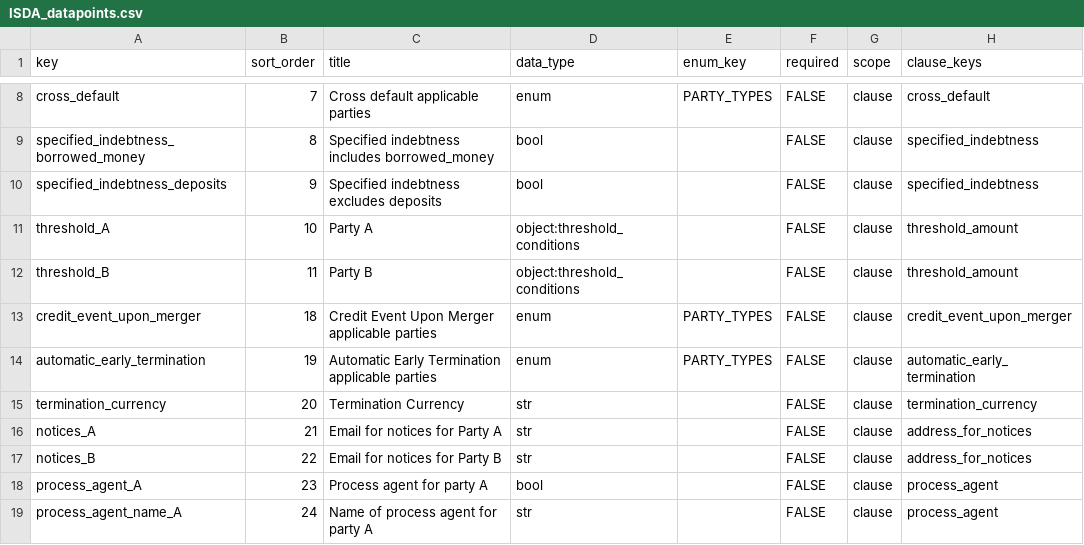
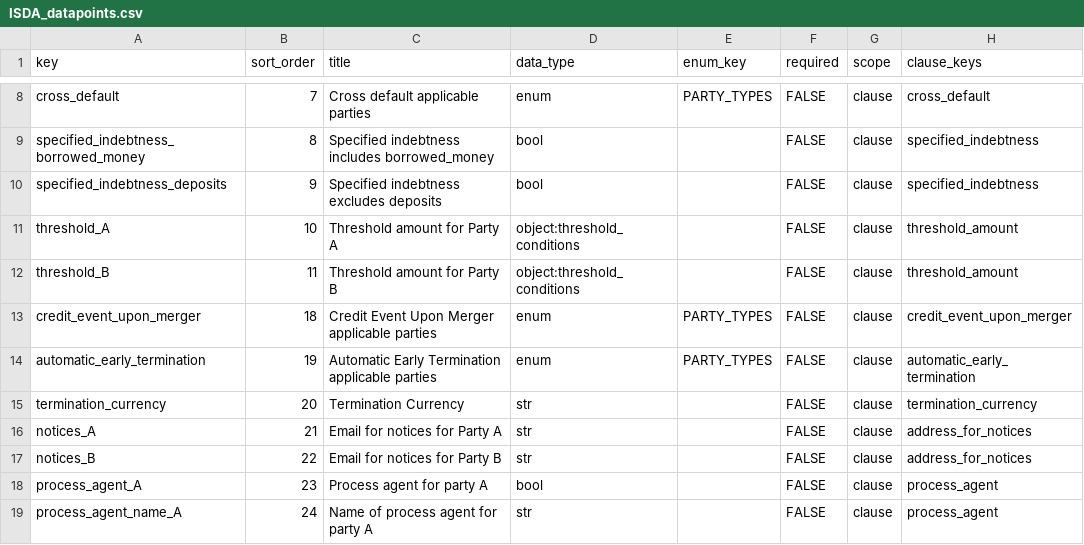
Before and after one commit to pierre-chaville/contract-ai-core, a CSV file: dataset/contract_types/ISDA_datapoints.csv, drawn as a sheet; only a part is shown, gaps mark what is left out; the diff names each change by its address in the sheet, - before the commit and + after, or states it on an @@ line.

Commit message:
Update ISDA clause descriptions and enhance contract viewing features
- Modified `ISDA_clauses.csv` to clarify the description of the "Specified Entity" clause, noting exclusions related to litigation.
- Updated `ISDA_datapoints.csv` to improve clarity in threshold amount descriptions for Party A and Party B.
- Enhanced `ISDA_structure_elements.csv` to standardize terminology in threshold conditions.
- Added a new "Clauses" tab in `view_contracts.py` to display classified clauses, improving user experience and data accessibility.

```diff
--- a/dataset/contract_types/ISDA_datapoints.csv
+++ b/dataset/contract_types/ISDA_datapoints.csv
-C11 (title): Party A
+C11 (title): Threshold amount for Party A
-C12 (title): Party B
+C12 (title): Threshold amount for Party B
```
Also changed, not shown: dataset/contract_types/ISDA_clauses.csv, dataset/contract_types/ISDA_structure_elements.csv, 3 other files.
